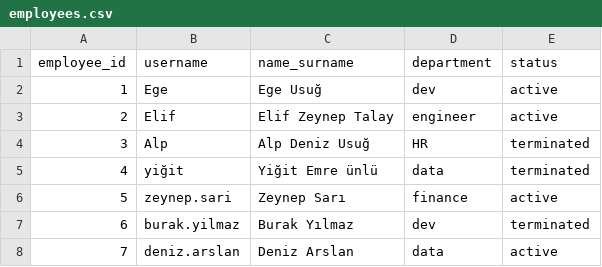
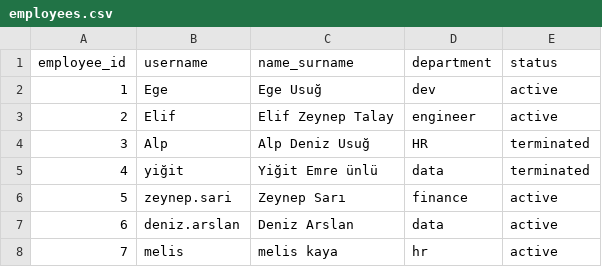
Before and after one commit to eztalay/Operating-Systems-Linux-Final-Project, a CSV file: employees.csv, drawn as a sheet.

```diff
--- a/employees.csv
+++ b/employees.csv
@@ -6,3 +6,3 @@ employee_id,username,name_surname,department,status
 5,zeynep.sari,Zeynep Sarı,finance,active
-6,burak.yilmaz,Burak Yılmaz,dev,terminated
-7,deniz.arslan,Deniz Arslan,data,active
+6,deniz.arslan,Deniz Arslan,data,active
+7,melis,melis kaya,hr,active
```
Also changed, not shown: 1 other file.
